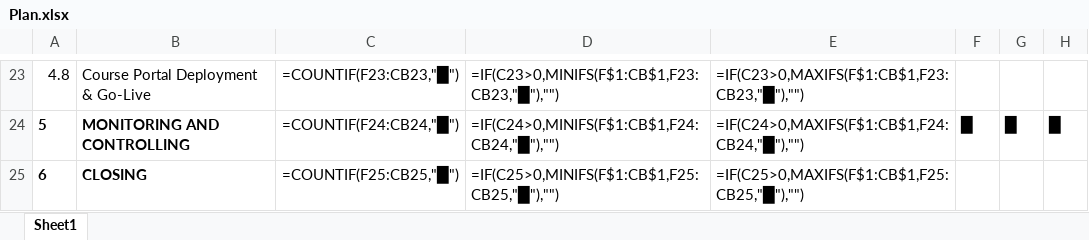
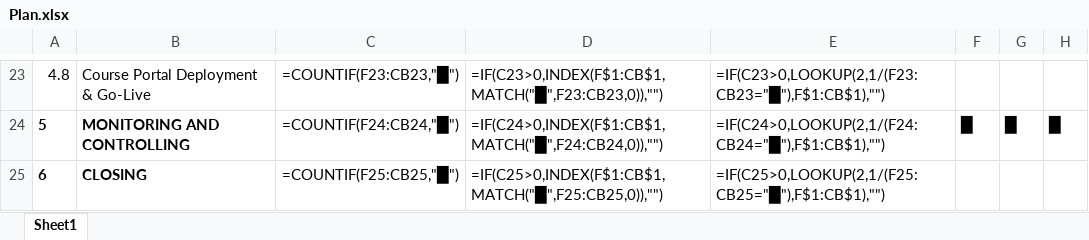
Before and after one commit to DYBInh2k5/Seminar_And_Project_QTDAPM, an Excel workbook: Ebooks/Plan.xlsx, sheet Sheet1, drawn as a sheet; only a part is shown, gaps mark what is left out; values as stored, in another font and other column widths than the file's, no borders; formulas without a stored value are shown as written; conditional formats not drawn; the diff covers the shown part only; the diff names each change by its address in the sheet, - before the commit and + after, or states it on an @@ line.

Commit message:
fix(plan): replace MINIFS/MAXIFS with highly compatible INDEX/MATCH and LOOKUP formulas

```diff
--- a/Ebooks/Plan.xlsx (sheet Sheet1)
+++ b/Ebooks/Plan.xlsx (sheet Sheet1)
-D23: =IF(C23>0,MINIFS(F$1:CB$1,F23:CB23,"█"),"")
+D23: =IF(C23>0,INDEX(F$1:CB$1,MATCH("█",F23:CB23,0)),"")
-E23: =IF(C23>0,MAXIFS(F$1:CB$1,F23:CB23,"█"),"")
+E23: =IF(C23>0,LOOKUP(2,1/(F23:CB23="█"),F$1:CB$1),"")
-D24: =IF(C24>0,MINIFS(F$1:CB$1,F24:CB24,"█"),"")
+D24: =IF(C24>0,INDEX(F$1:CB$1,MATCH("█",F24:CB24,0)),"")
-E24: =IF(C24>0,MAXIFS(F$1:CB$1,F24:CB24,"█"),"")
+E24: =IF(C24>0,LOOKUP(2,1/(F24:CB24="█"),F$1:CB$1),"")
-D25: =IF(C25>0,MINIFS(F$1:CB$1,F25:CB25,"█"),"")
+D25: =IF(C25>0,INDEX(F$1:CB$1,MATCH("█",F25:CB25,0)),"")
-E25: =IF(C25>0,MAXIFS(F$1:CB$1,F25:CB25,"█"),"")
+E25: =IF(C25>0,LOOKUP(2,1/(F25:CB25="█"),F$1:CB$1),"")
```
Also changed, not shown: 32 edited cells elsewhere in this sheet.
